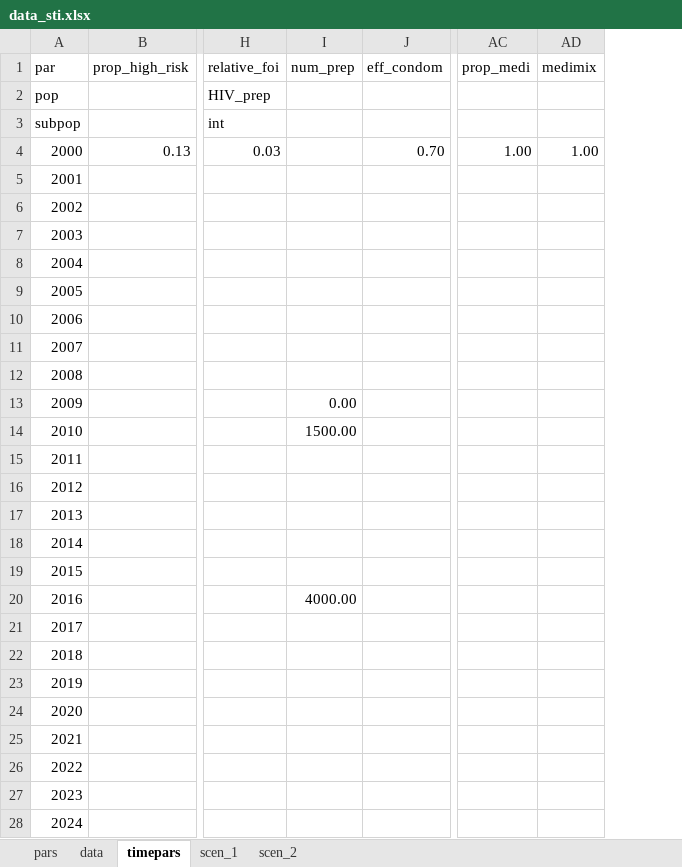
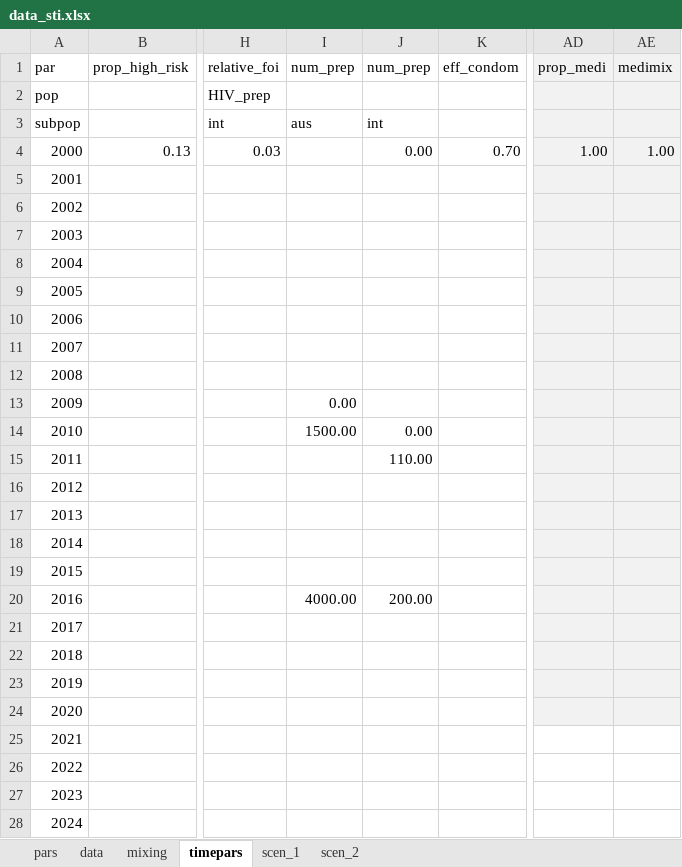
Before and after one commit to nickidge/STI-HIV-coinfection, an Excel workbook: data_sti.xlsx, sheet timepars, drawn as a sheet; only a part is shown, gaps mark what is left out; values as stored, in another font and other column widths than the file's, no borders; addresses are those after the commit; the diff names each change by its address in the sheet, - before the commit and + after, or states it on an @@ line.

```diff
--- a/data_sti.xlsx (sheet timepars)
+++ b/data_sti.xlsx (sheet timepars)
+sheet tab: mixing
+column J, rows 1-20: num_prep |  | int | 0.00 |  |  |  |  |  |  |  |  |  | 0.00 | 110.00 |  |  |  |  | 200.00
-AD1:AE24 fill: none
+AD1:AE24 fill: #F2F2F2
-I3: (empty)
+I3: aus
```
Also changed, not shown: sheet data, sheet pars, 16 other files.
